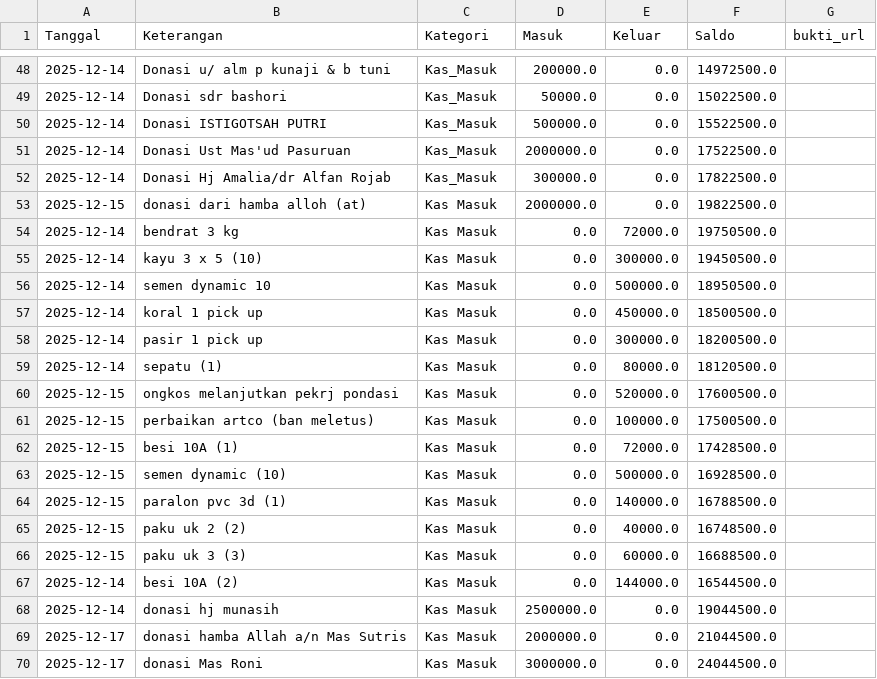
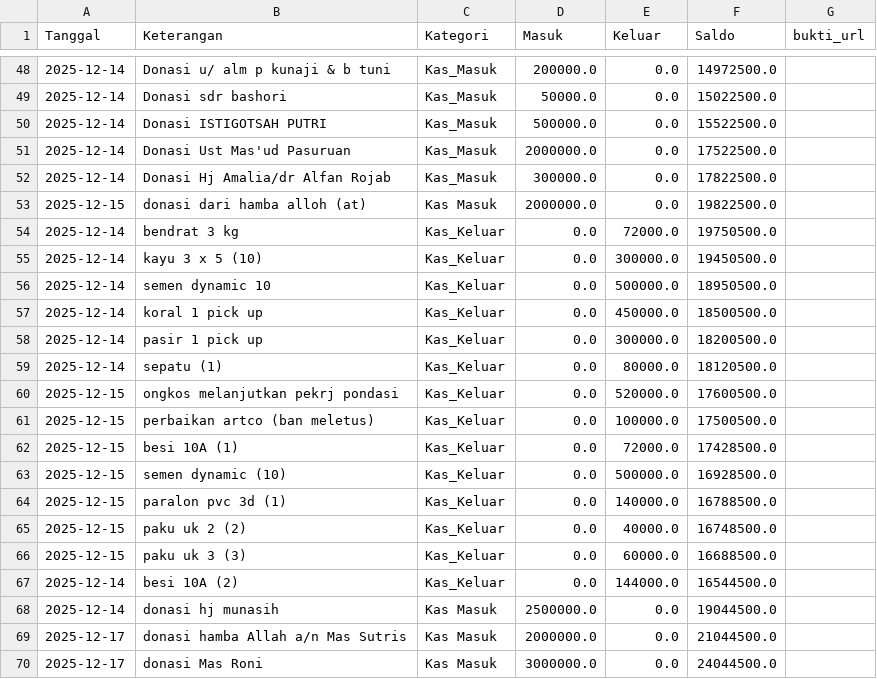
Before and after one commit to mushollaattaqwaklotok/sistem-keuangan-attaqwa, a CSV file: data/keuangan.csv, drawn as a sheet; only a part is shown, gaps mark what is left out.

Commit message:
Update keuangan.csv

```diff
--- a/data/keuangan.csv
+++ b/data/keuangan.csv
@@ -53,16 +53,16 @@ Tanggal,Keterangan,Kategori,Masuk,Keluar,Saldo,bukti_url
 2025-12-15,donasi dari hamba alloh (at),Kas Masuk,2000000.0,0.0,19822500.0,
-2025-12-14,bendrat 3 kg,Kas Masuk,0.0,72000.0,19750500.0,
-2025-12-14,kayu 3 x 5 (10),Kas Masuk,0.0,300000.0,19450500.0,
-2025-12-14,semen dynamic 10,Kas Masuk,0.0,500000.0,18950500.0,
-2025-12-14,koral 1 pick up,Kas Masuk,0.0,450000.0,18500500.0,
-2025-12-14,pasir 1 pick up,Kas Masuk,0.0,300000.0,18200500.0,
-2025-12-14,sepatu (1),Kas Masuk,0.0,80000.0,18120500.0,
-2025-12-15,ongkos melanjutkan pekrj pondasi,Kas Masuk,0.0,520000.0,17600500.0,
-2025-12-15,perbaikan artco (ban meletus),Kas Masuk,0.0,100000.0,17500500.0,
-2025-12-15,besi 10A (1),Kas Masuk,0.0,72000.0,17428500.0,
-2025-12-15,semen dynamic (10),Kas Masuk,0.0,500000.0,16928500.0,
-2025-12-15,paralon pvc 3d (1),Kas Masuk,0.0,140000.0,16788500.0,
-2025-12-15,paku uk 2 (2),Kas Masuk,0.0,40000.0,16748500.0,
-2025-12-15,paku uk 3 (3),Kas Masuk,0.0,60000.0,16688500.0,
-2025-12-14,besi 10A (2),Kas Masuk,0.0,144000.0,16544500.0,
+2025-12-14,bendrat 3 kg,Kas_Keluar,0.0,72000.0,19750500.0,
+2025-12-14,kayu 3 x 5 (10),Kas_Keluar,0.0,300000.0,19450500.0,
+2025-12-14,semen dynamic 10,Kas_Keluar,0.0,500000.0,18950500.0,
+2025-12-14,koral 1 pick up,Kas_Keluar,0.0,450000.0,18500500.0,
+2025-12-14,pasir 1 pick up,Kas_Keluar,0.0,300000.0,18200500.0,
+2025-12-14,sepatu (1),Kas_Keluar,0.0,80000.0,18120500.0,
+2025-12-15,ongkos melanjutkan pekrj pondasi,Kas_Keluar,0.0,520000.0,17600500.0,
+2025-12-15,perbaikan artco (ban meletus),Kas_Keluar,0.0,100000.0,17500500.0,
+2025-12-15,besi 10A (1),Kas_Keluar,0.0,72000.0,17428500.0,
+2025-12-15,semen dynamic (10),Kas_Keluar,0.0,500000.0,16928500.0,
+2025-12-15,paralon pvc 3d (1),Kas_Keluar,0.0,140000.0,16788500.0,
+2025-12-15,paku uk 2 (2),Kas_Keluar,0.0,40000.0,16748500.0,
+2025-12-15,paku uk 3 (3),Kas_Keluar,0.0,60000.0,16688500.0,
+2025-12-14,besi 10A (2),Kas_Keluar,0.0,144000.0,16544500.0,
 2025-12-14,donasi hj munasih,Kas Masuk,2500000.0,0.0,19044500.0,
```
